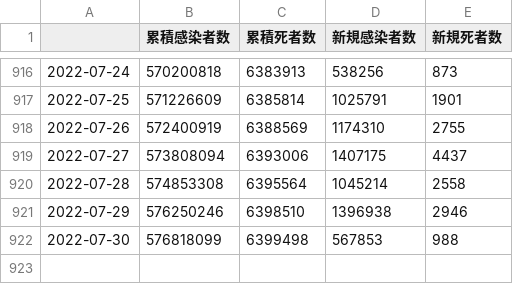
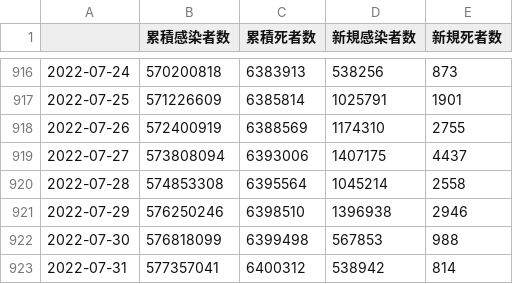
Before and after one commit to AnnaNishino/data-studio, a CSV file: data/summary.csv, drawn as a sheet; only a part is shown, gaps mark what is left out; the diff names each change by its address in the sheet, - before the commit and + after, or states it on an @@ line.

```diff
--- a/data/summary.csv
+++ b/data/summary.csv
+row 923: 2022-07-31 | 577357041 | 6400312 | 538942 | 814
```
Also changed, not shown: data/daily_card.csv, data/deaths.csv, 5 other files.
